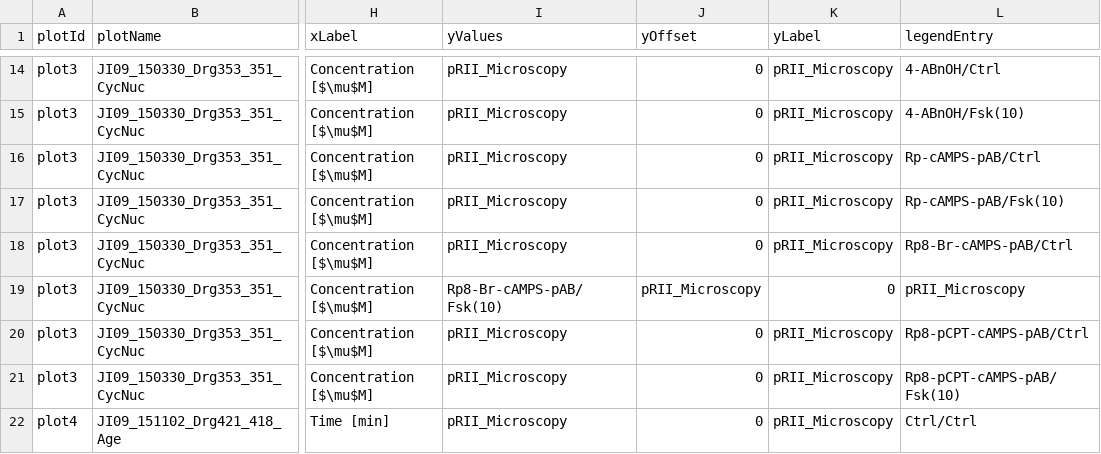
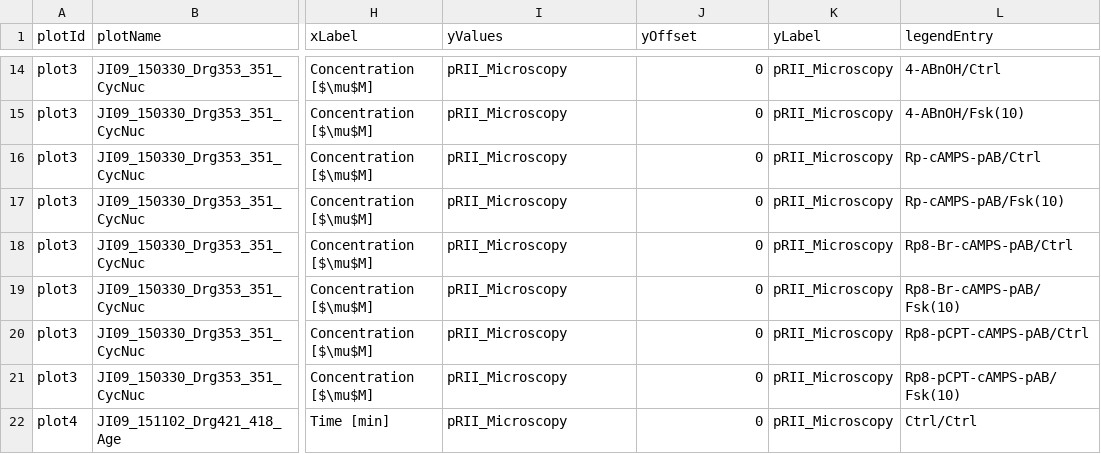
Before and after one commit to erikadudki/Benchmark-Models, a TSV file: hackathon_contributions_new_data_format/Isensee_JCB2018/visualizationSpecification_Isensee_JCB2018_2.tsv, drawn as a sheet; only a part is shown, gaps mark what is left out; the diff names each change by its address in the sheet, - before the commit and + after, or states it on an @@ line.

Commit message:
corrected a mistake, one column was shifted

```diff
--- a/hackathon_contributions_new_data_format/Isensee_JCB2018/visualizationSpecification_Isensee_JCB2018_2.tsv
+++ b/hackathon_contributions_new_data_format/Isensee_JCB2018/visualizationSpecification_Isensee_JCB2018_2.tsv
-I19 (yValues): Rp8-Br-cAMPS-pAB/Fsk(10)
+I19 (yValues): pRII_Microscopy
-J19 (yOffset): pRII_Microscopy
+J19 (yOffset): 0
-K19 (yLabel): 0
+K19 (yLabel): pRII_Microscopy
-L19 (legendEntry): pRII_Microscopy
+L19 (legendEntry): Rp8-Br-cAMPS-pAB/Fsk(10)
```
